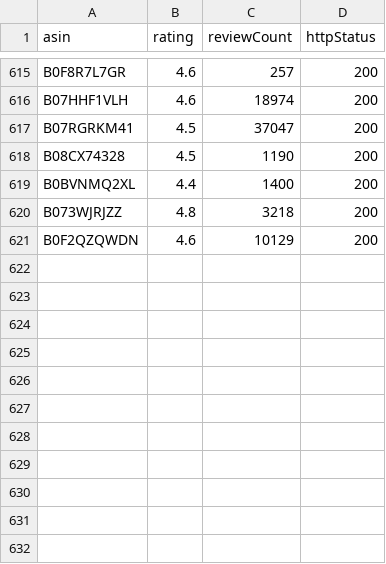
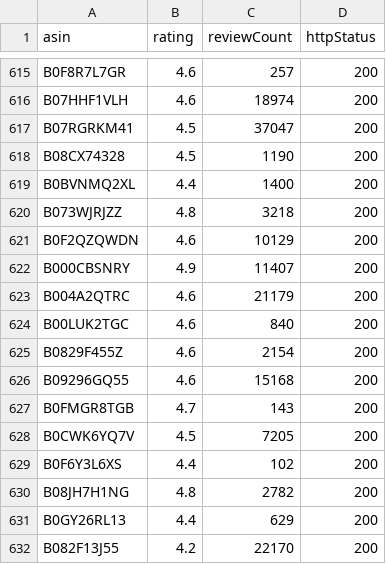
Before and after one commit to AideptSolutions/dailygiftshuffle, a CSV file: scripts/amazon-live.csv, drawn as a sheet; only a part is shown, gaps mark what is left out.

```diff
--- a/scripts/amazon-live.csv
+++ b/scripts/amazon-live.csv
@@ -621 +621,12 @@ B073WJRJZZ,4.8,3218,200
 B0F2QZQWDN,4.6,10129,200
+B000CBSNRY,4.9,11407,200
+B004A2QTRC,4.6,21179,200
+B00LUK2TGC,4.6,840,200
+B0829F455Z,4.6,2154,200
+B09296GQ55,4.6,15168,200
+B0FMGR8TGB,4.7,143,200
+B0CWK6YQ7V,4.5,7205,200
+B0F6Y3L6XS,4.4,102,200
+B08JH7H1NG,4.8,2782,200
+B0GY26RL13,4.4,629,200
+B082F13J55,4.2,22170,200
```
Also changed, not shown: 14 other files.
